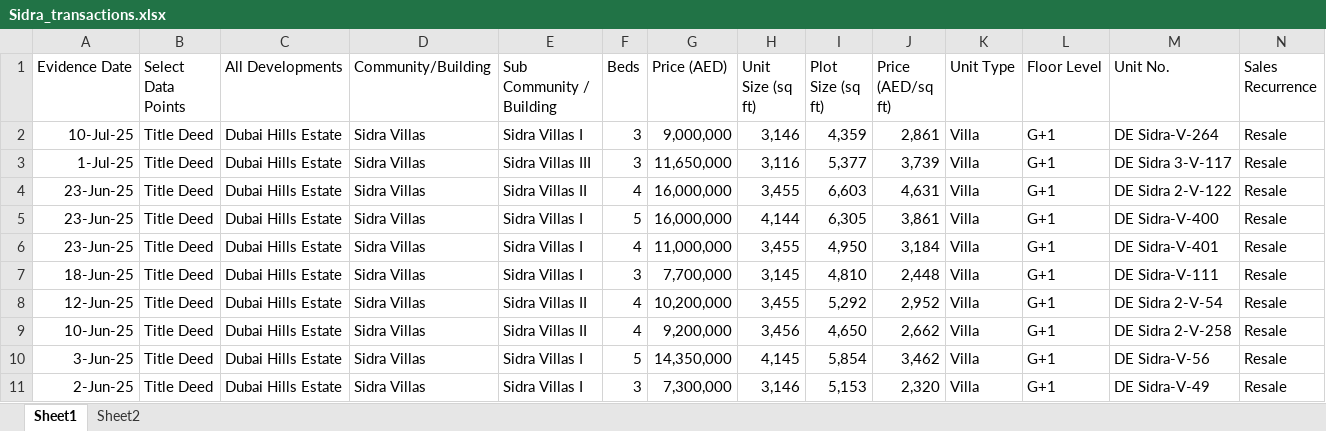
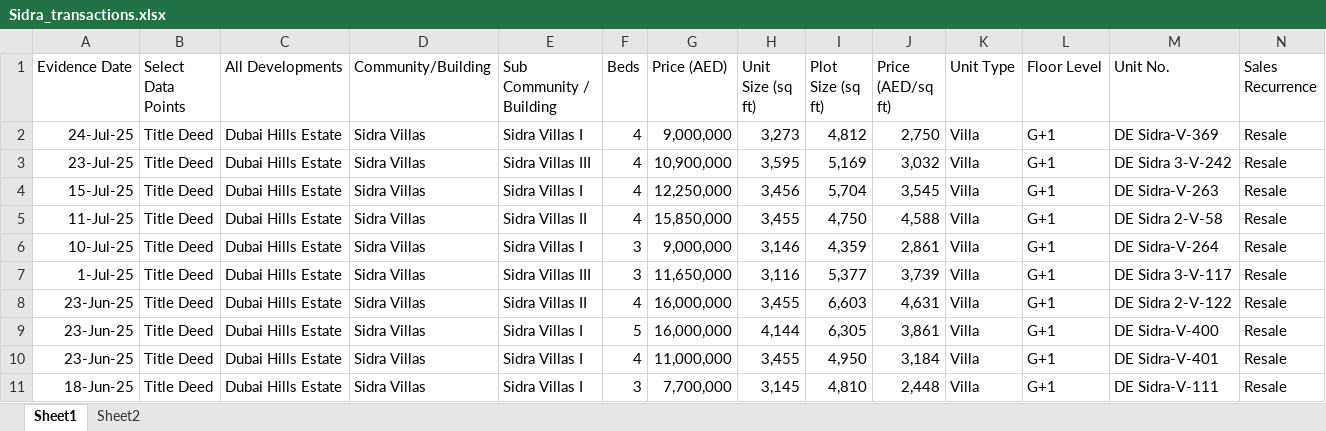
Before and after one commit to Levan91/MegaValuationer, an Excel workbook: Data/Transactions/Sidra_transactions.xlsx, sheet Sheet1, drawn as a sheet; only a part is shown; the shorter side is filled out with more unchanged rows; values as stored, in another font and other column widths than the file's, no borders; the diff names each change by its address in the sheet, - before the commit and + after, or states it on an @@ line.

```diff
--- a/Data/Transactions/Sidra_transactions.xlsx (sheet Sheet1)
+++ b/Data/Transactions/Sidra_transactions.xlsx (sheet Sheet1)
+row 2: 24-Jul-25 | Title Deed | Dubai Hills Estate | Sidra Villas | Sidra Villas I | 4 | 9,000,000 | 3,273 | 4,812 | 2,750 | Villa | G+1 | DE Sidra-V-369 | Resale
+row 3: 23-Jul-25 | Title Deed | Dubai Hills Estate | Sidra Villas | Sidra Villas III | 4 | 10,900,000 | 3,595 | 5,169 | 3,032 | Villa | G+1 | DE Sidra 3-V-242 | Resale
+row 4: 15-Jul-25 | Title Deed | Dubai Hills Estate | Sidra Villas | Sidra Villas I | 4 | 12,250,000 | 3,456 | 5,704 | 3,545 | Villa | G+1 | DE Sidra-V-263 | Resale
+row 5: 11-Jul-25 | Title Deed | Dubai Hills Estate | Sidra Villas | Sidra Villas II | 4 | 15,850,000 | 3,455 | 4,750 | 4,588 | Villa | G+1 | DE Sidra 2-V-58 | Resale
```
Also changed, not shown: Data/Layout Types/Sidra_layouts.xlsx, Data/Listings/sidra.xlsx, 8 other files.
